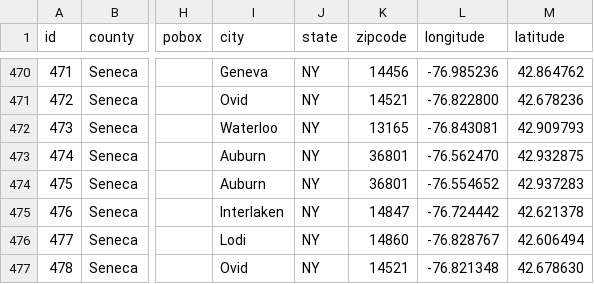
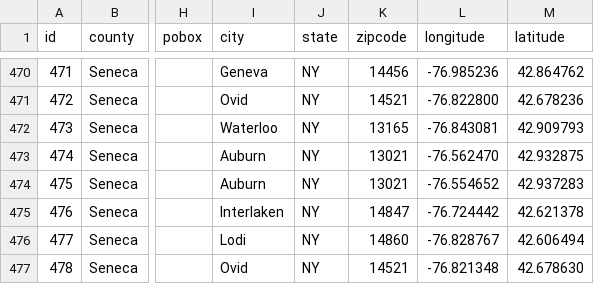
Before and after one commit to cornell-farmworker/farmworker-services, a CSV file: data/services.csv, drawn as a sheet; only a part is shown, gaps mark what is left out; the diff names each change by its address in the sheet, - before the commit and + after, or states it on an @@ line.

Commit message:
fix zipcode

```diff
--- a/data/services.csv
+++ b/data/services.csv
-K473:K474 (zipcode): 36801
+K473:K474 (zipcode): 13021
```
